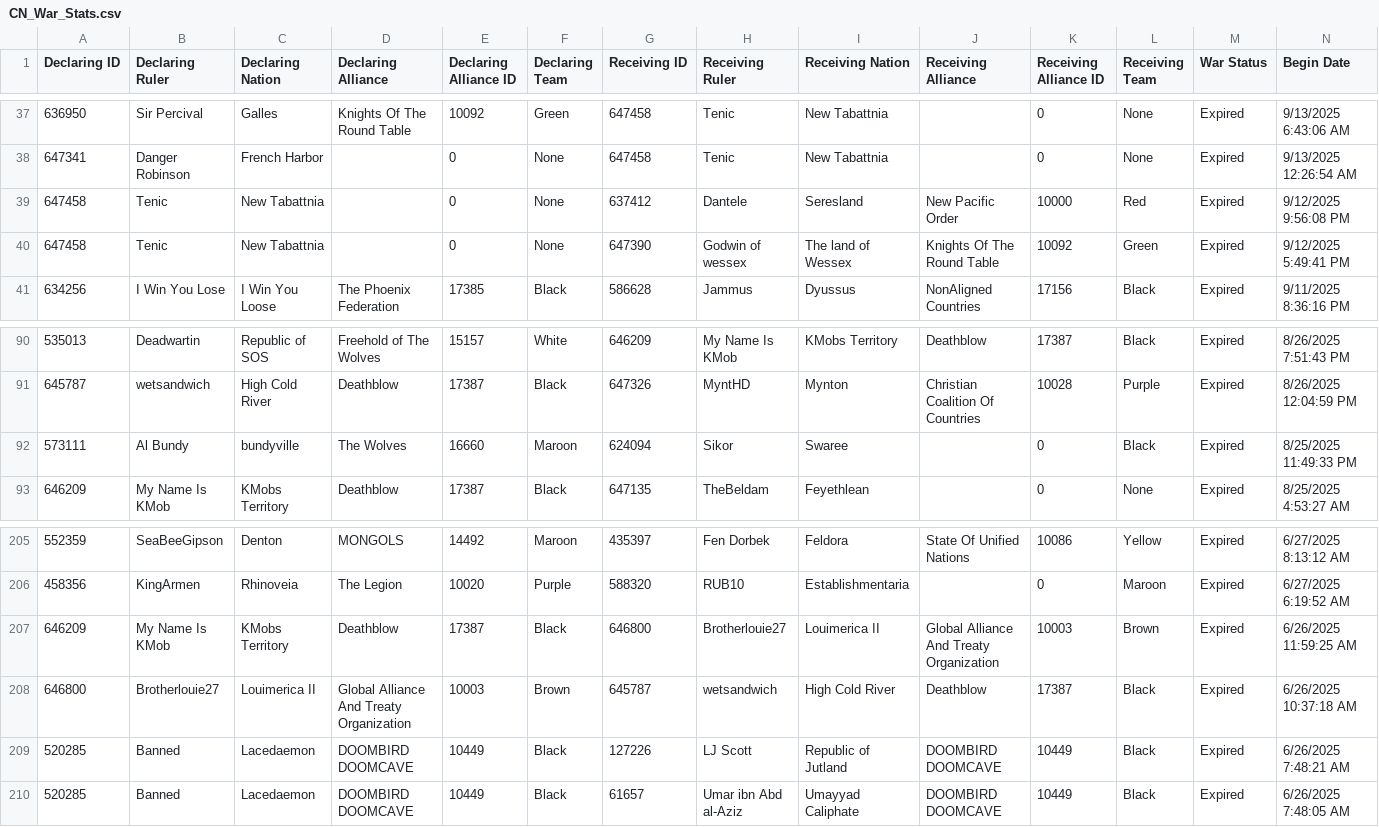
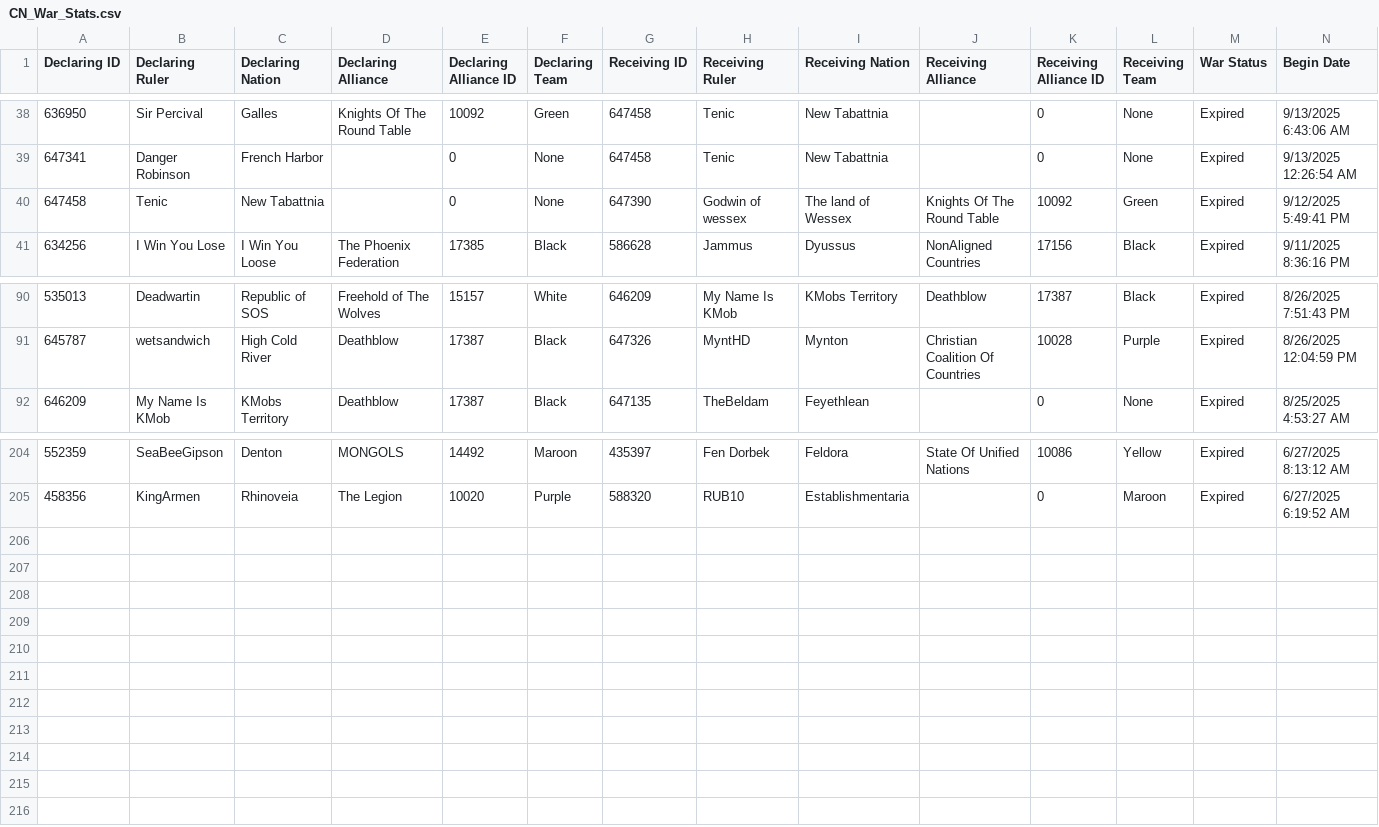
Before and after one commit to oh-ari/oh-ari.github.io, a CSV file: daily/CN_War_Stats.csv, drawn as a sheet; only a part is shown, gaps mark what is left out; removed rows and columns are numbered as before the commit, all else as after; rows hold the shown columns only; the diff covers the shown part only; the diff names each change by its address in the sheet, - before the commit and + after, or states it on an @@ line.

```diff
--- a/daily/CN_War_Stats.csv
+++ b/daily/CN_War_Stats.csv
-row 39: 647458 | Tenic | New Tabattnia |  | 0 | None | 637412 | Dantele | Seresland | New Pacific Order | 10000 | Red | Expired | 9/12/2025 9:56:08 PM
-row 92: 573111 | Al Bundy | bundyville | The Wolves | 16660 | Maroon | 624094 | Sikor | Swaree |  | 0 | Black | Expired | 8/25/2025 11:49:33 PM
-row 207: 646209 | My Name Is KMob | KMobs Territory | Deathblow | 17387 | Black | 646800 | Brotherlouie27 | Louimerica II | Global Alliance And Treaty Organization | 10003 | Brown | Expired | 6/26/2025 11:59:25 AM
-row 208: 646800 | Brotherlouie27 | Louimerica II | Global Alliance And Treaty Organization | 10003 | Brown | 645787 | wetsandwich | High Cold River | Deathblow | 17387 | Black | Expired | 6/26/2025 10:37:18 AM
-row 209: 520285 | Banned | Lacedaemon | DOOMBIRD DOOMCAVE | 10449 | Black | 127226 | LJ Scott | Republic of Jutland | DOOMBIRD DOOMCAVE | 10449 | Black | Expired | 6/26/2025 7:48:21 AM
-row 210: 520285 | Banned | Lacedaemon | DOOMBIRD DOOMCAVE | 10449 | Black | 61657 | Umar ibn Abd al-Aziz | Umayyad Caliphate | DOOMBIRD DOOMCAVE | 10449 | Black | Expired | 6/26/2025 7:48:05 AM
```
Also changed, not shown: 1 added row and 34 edited cells elsewhere in this file, daily/CN_Alliance_Stats.csv, daily/CN_Foreign_Aid.csv, 3 other files.
